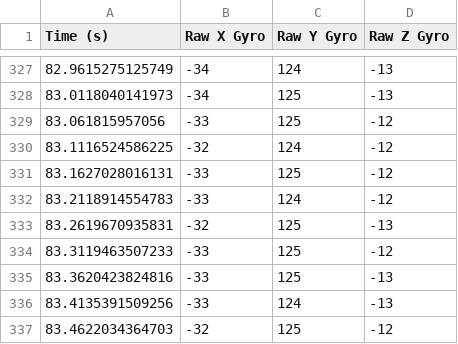
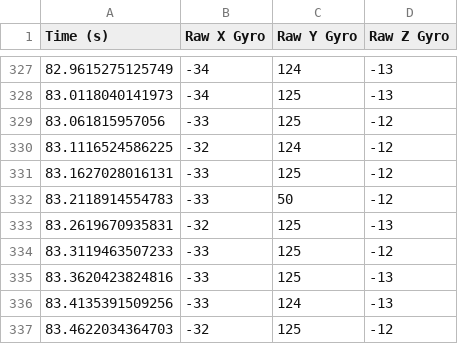
Before and after one commit to iklln6/testdata12349, a CSV file: gyro.csv, drawn as a sheet; only a part is shown, gaps mark what is left out.

Commit message:
gyro update 2

```diff
--- a/gyro.csv
+++ b/gyro.csv
@@ -331,3 +331,3 @@ Time (s),Raw X Gyro,Raw Y Gyro,Raw Z Gyro
 83.1627028016131,-33,125,-12
-83.2118914554783,-33,124,-12
+83.2118914554783,-33,50,-12
 83.2619670935831,-32,125,-13
```
